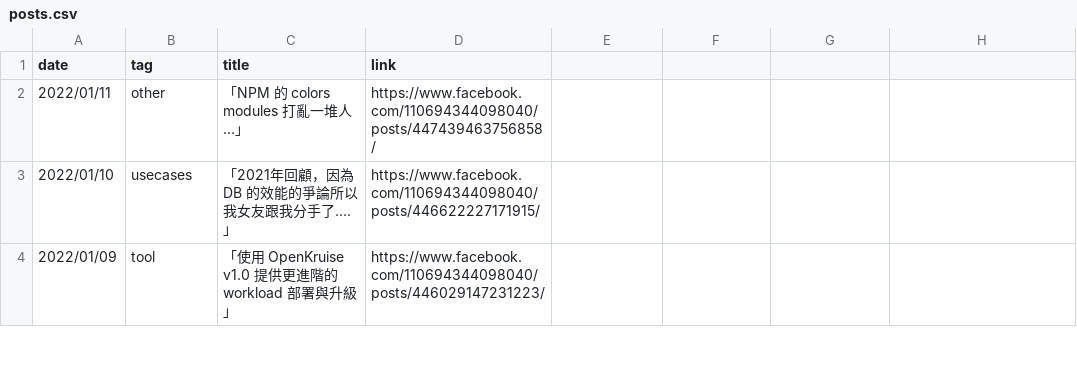
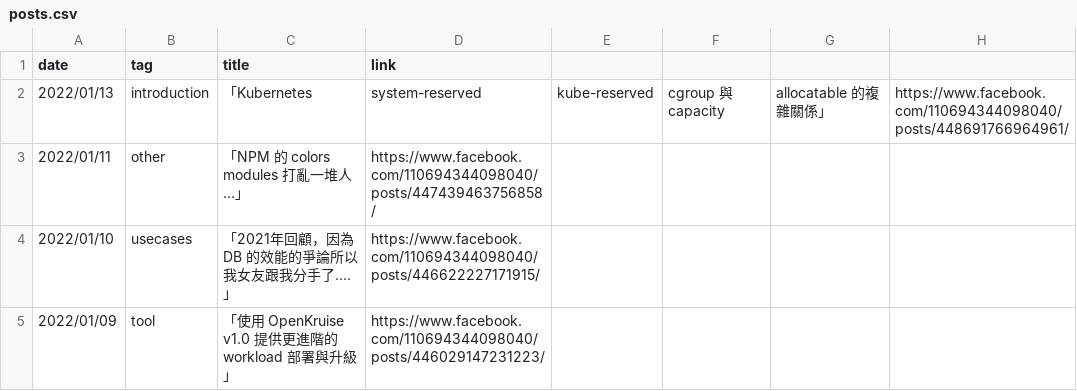
Before and after one commit to John-Lin/posts-index, a CSV file: posts.csv, drawn as a sheet; only a part is shown.

Commit message:
Update post

```diff
--- a/posts.csv
+++ b/posts.csv
@@ -1,2 +1,3 @@
 date,tag,title,link
+2022/01/13,introduction,「Kubernetes, system-reserved, kube-reserved, cgroup 與 capacity, allocatable 的複雜關係」,https://www.facebook.com/110694344098040/posts/448691766964961/
 2022/01/11,other,「NPM 的 colors modules 打亂一堆人...」,https://www.facebook.com/110694344098040/posts/447439463756858/
```
